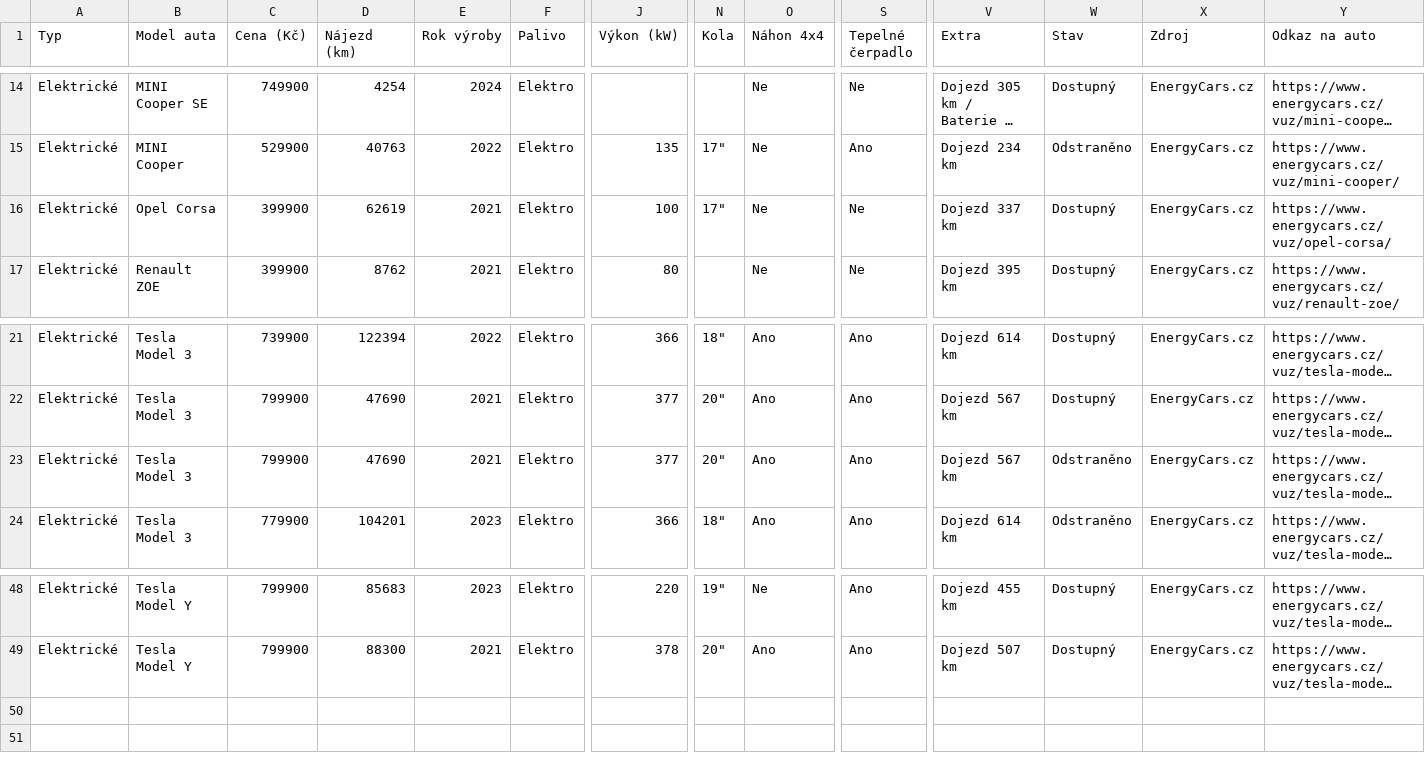
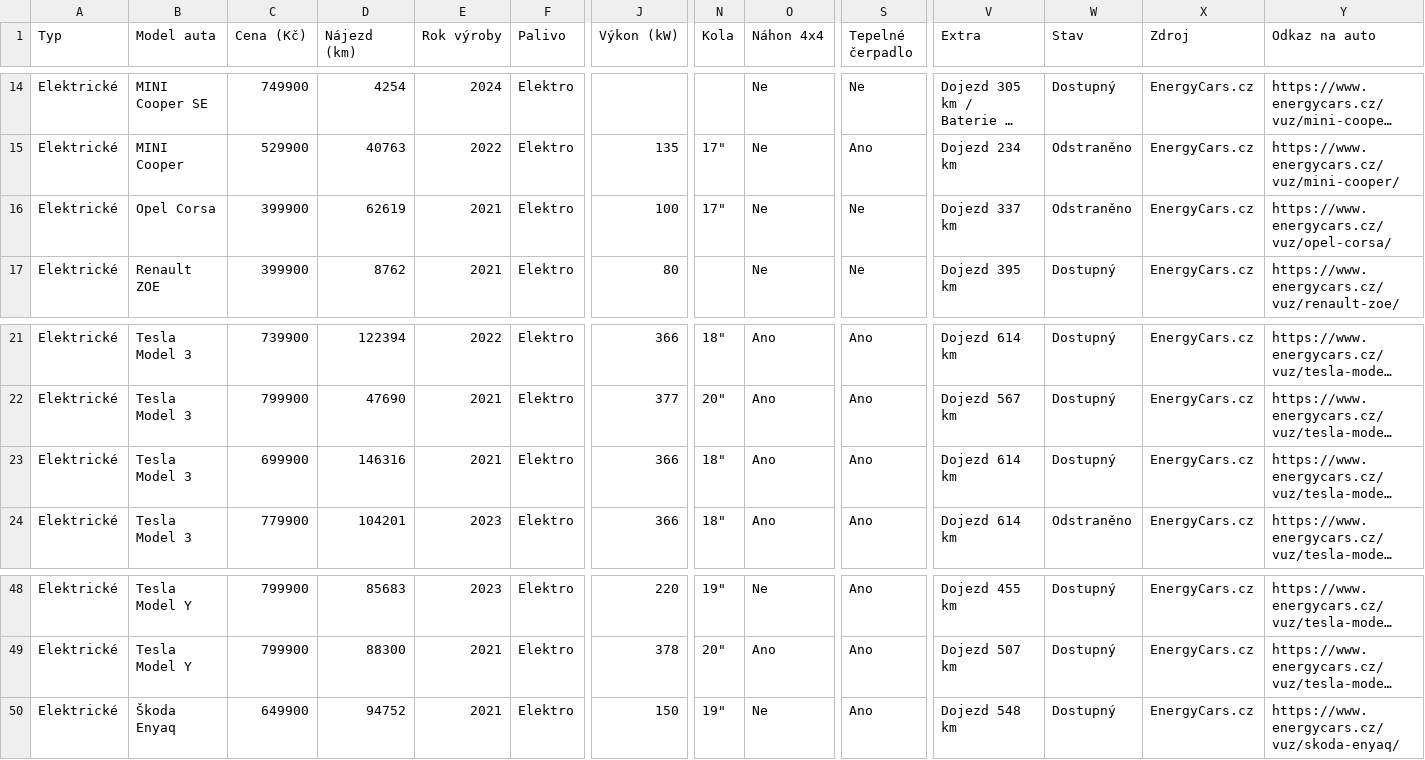
Before and after one commit to meridius/car-compare, a CSV file: scrapers/data/scrapes/energycars.csv, drawn as a sheet; only a part is shown, gaps mark what is left out; long unchanged cells end in …; rows hold the shown columns only; the diff names each change by its address in the sheet, - before the commit and + after, or states it on an @@ line.

```diff
--- a/scrapers/data/scrapes/energycars.csv
+++ b/scrapers/data/scrapes/energycars.csv
-W16 (Stav): Dostupný
+W16 (Stav): Odstraněno
-C23 (Cena (Kč)): 799900
+C23 (Cena (Kč)): 699900
-D23 (Nájezd (km)): 47690
+D23 (Nájezd (km)): 146316
-J23 (Výkon (kW)): 377
+J23 (Výkon (kW)): 366
-N23 (Kola): 20"
+N23 (Kola): 18"
-V23 (Extra): Dojezd 567 km
+V23 (Extra): Dojezd 614 km
-W23 (Stav): Odstraněno
+W23 (Stav): Dostupný
+row 50: Elektrické | Škoda Enyaq | 649900 | 94752 | 2021 | Elektro | 150 | 19" | Ne | Ano | Dojezd 548 km | Dostupný | EnergyCars.cz | https://www.energycars.cz/vuz/skoda-enyaq/
```
Also changed, not shown: scrapers/data/scrapes/autodraft.csv, 4 other files.
